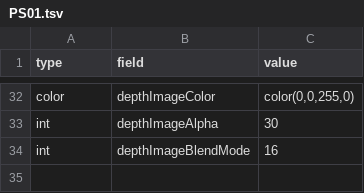
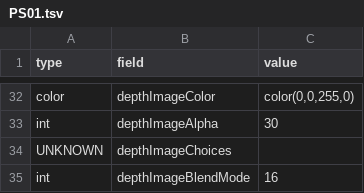
Before and after one commit to videoalchemy/JugglingMolecules, a TSV file: JugglingMolecules/config/PS01.tsv, drawn as a sheet; only a part is shown, gaps mark what is left out.

Commit message:
multi-config based MollecularController

```diff
--- a/JugglingMolecules/config/PS01.tsv
+++ b/JugglingMolecules/config/PS01.tsv
@@ -33,2 +33,3 @@ color	depthImageColor	color(0,0,255,0)
 int	depthImageAlpha	30
+UNKNOWN	depthImageChoices	
 int	depthImageBlendMode	16
```
Also changed, not shown: 12 other files.
